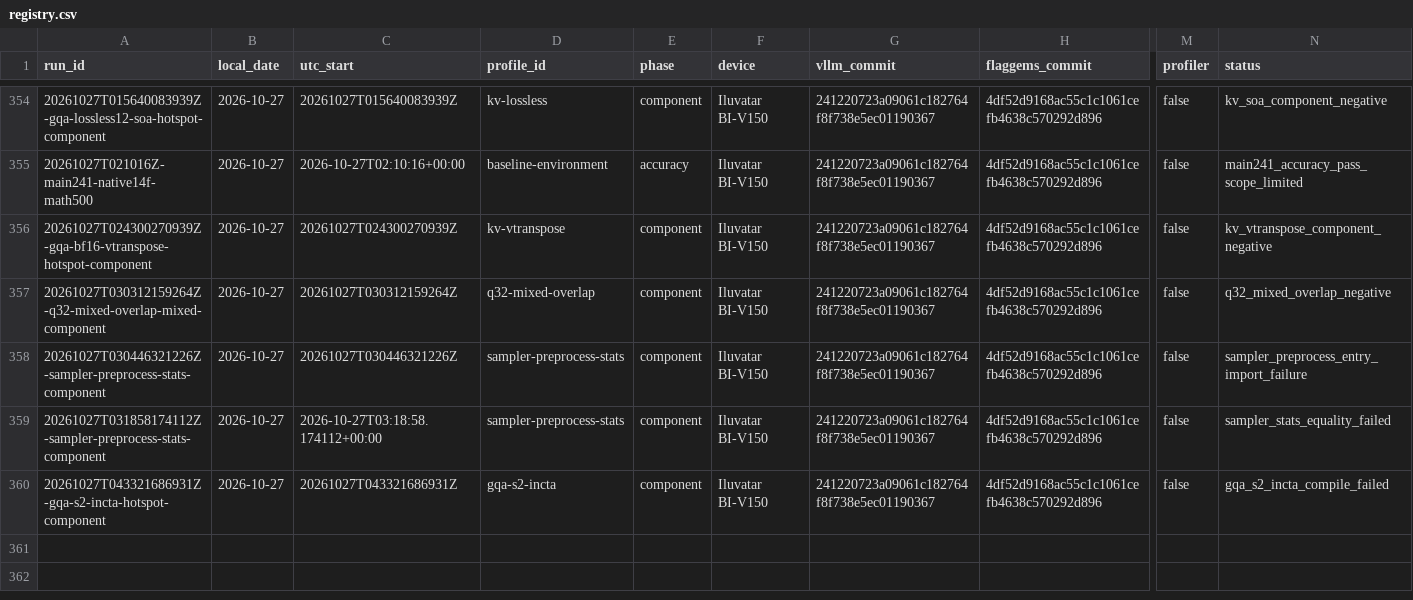
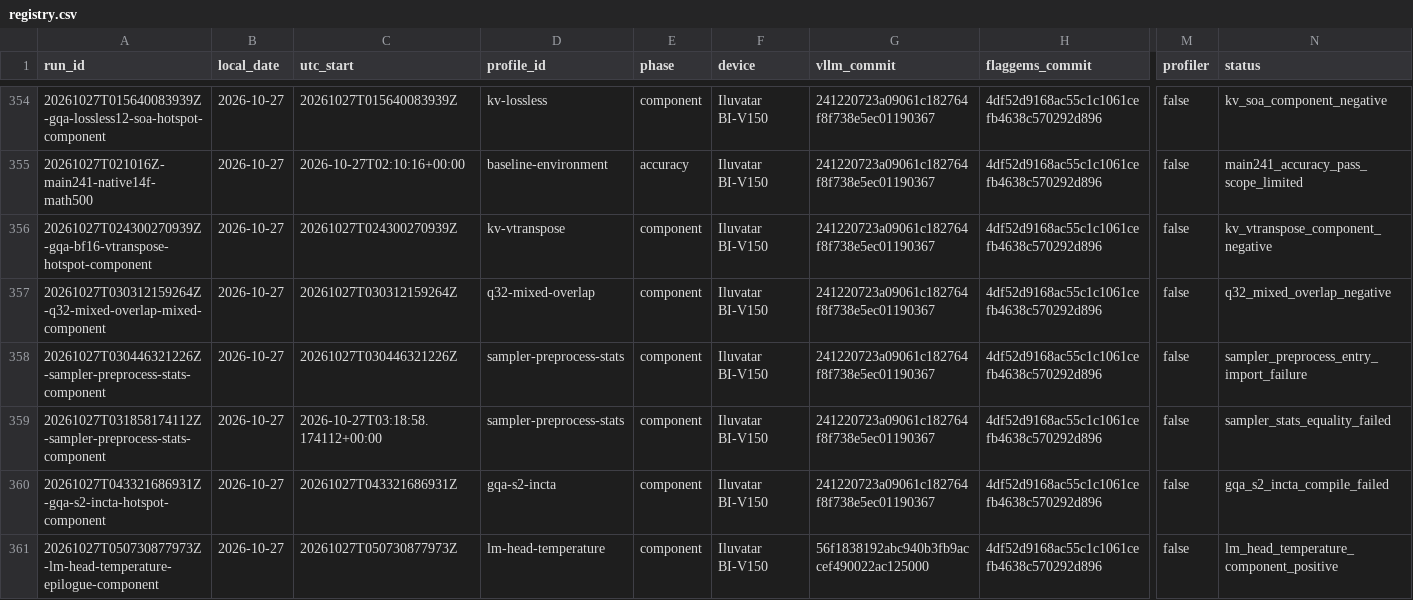
Before and after one commit to Silas-Zeng/FlagOS-Minicpm-S2, a CSV file: experiments/registry.csv, drawn as a sheet; only a part is shown, gaps mark what is left out; rows hold the shown columns only; the diff names each change by its address in the sheet, - before the commit and + after, or states it on an @@ line.

```diff
--- a/experiments/registry.csv
+++ b/experiments/registry.csv
+row 361: 20261027T050730877973Z-lm-head-temperature-epilogue-component | 2026-10-27 | 20261027T050730877973Z | lm-head-temperature | component | Iluvatar BI-V150 | 56f1838192abc940b3fb9accef490022ac125000 | 4df52d9168ac55c1c1061cefb4638c570292d896 | false | lm_head_temperature_component_positive
```
Also changed, not shown: 52 other files.
